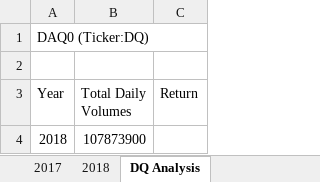
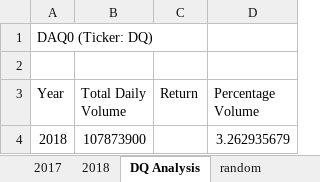
Before and after one commit to Al-Malyk/stock-analysis, an Excel workbook: green_stocks.xlsm, sheet DQ Analysis, drawn as a sheet; values as stored, in another font and other column widths than the file's, no borders; the diff names each change by its address in the sheet, - before the commit and + after, or states it on an @@ line.

```diff
--- a/green_stocks.xlsm (sheet DQ Analysis)
+++ b/green_stocks.xlsm (sheet DQ Analysis)
+column D (Percentage Volume), row 4: 3.262935679
-A1 (Year): DAQ0 (Ticker:DQ)
+A1 (Year): DAQ0 (Ticker: DQ)
-B3: Total Daily Volumes
+B3: Total Daily Volume
```
Also changed, not shown: sheet random, other sheet tabs.
